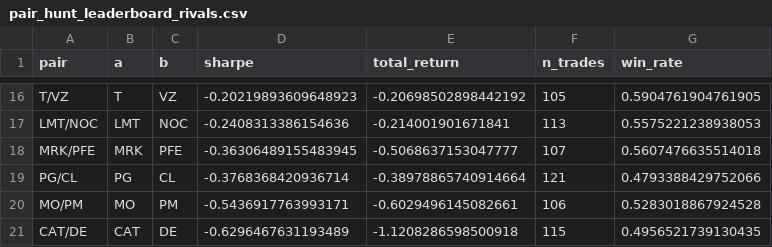
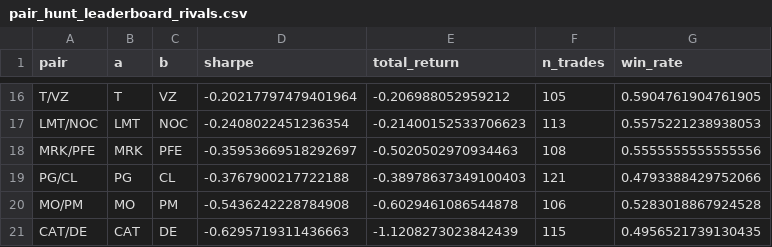
Before and after one commit to Li52utm/ko-pep-pairs-trading, a CSV file: results/pair_hunt_leaderboard_rivals.csv, drawn as a sheet; only a part is shown, gaps mark what is left out; the diff covers the shown part only; the diff names each change by its address in the sheet, - before the commit and + after, or states it on an @@ line.

```diff
--- a/results/pair_hunt_leaderboard_rivals.csv
+++ b/results/pair_hunt_leaderboard_rivals.csv
-D16 (sharpe): -0.20219893609648923
+D16 (sharpe): -0.20217797479401964
-E16 (total_return): -0.20698502898442192
+E16 (total_return): -0.206988052959212
-D17 (sharpe): -0.2408313386154636
+D17 (sharpe): -0.2408022451236354
-E17 (total_return): -0.214001901671841
+E17 (total_return): -0.21400152533706623
-D18 (sharpe): -0.36306489155483945
+D18 (sharpe): -0.35953669518292697
-E18 (total_return): -0.5068637153047777
+E18 (total_return): -0.5020502970934463
-F18 (n_trades): 107
+F18 (n_trades): 108
-G18 (win_rate): 0.5607476635514018
+G18 (win_rate): 0.5555555555555556
-D19 (sharpe): -0.3768368420936714
+D19 (sharpe): -0.3767900217722188
-E19 (total_return): -0.38978865740914664
+E19 (total_return): -0.38978637349100403
-D20 (sharpe): -0.5436917763993171
+D20 (sharpe): -0.5436242228784908
-E20 (total_return): -0.6029496145082661
+E20 (total_return): -0.6029461086544878
-D21 (sharpe): -0.6296467631193489
+D21 (sharpe): -0.6295719311436663
-E21 (total_return): -1.1208286598500918
+E21 (total_return): -1.1208273023842439
```
Also changed, not shown: 32 edited cells elsewhere in this file, results/data_snapshot.csv, results/options_snapshot_KO.csv, 16 other files.
